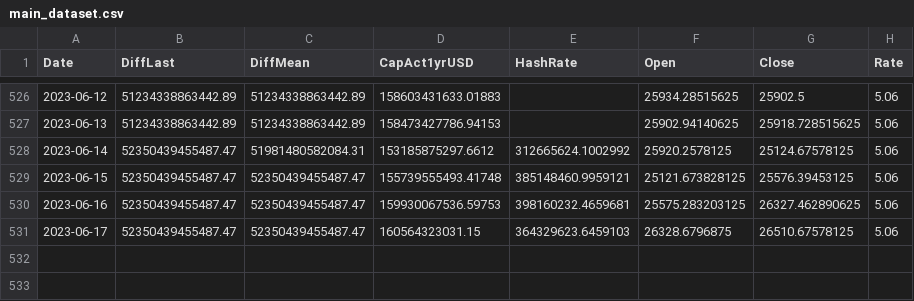
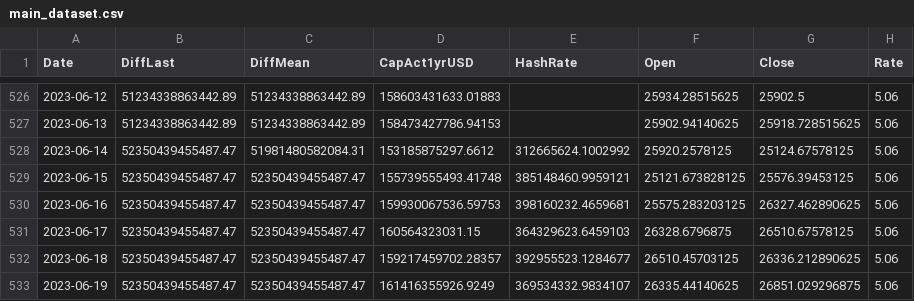
Before and after one commit to williamnordberg/adam_trader, a CSV file: data/main_dataset.csv, drawn as a sheet; only a part is shown, gaps mark what is left out; the diff names each change by its address in the sheet, - before the commit and + after, or states it on an @@ line.

```diff
--- a/data/main_dataset.csv
+++ b/data/main_dataset.csv
+row 532: 2023-06-18 | 52350439455487.47 | 52350439455487.47 | 159217459702.28357 | 392955523.1284677 | 26510.45703125 | 26336.212890625 | 5.06
+row 533: 2023-06-19 | 52350439455487.47 | 52350439455487.47 | 161416355926.9249 | 369534332.9834107 | 26335.44140625 | 26851.029296875 | 5.06
```
Also changed, not shown: data/latest_info_saved.csv, 8 other files.
